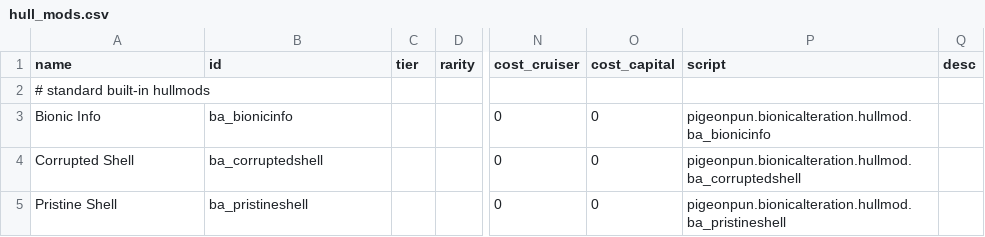
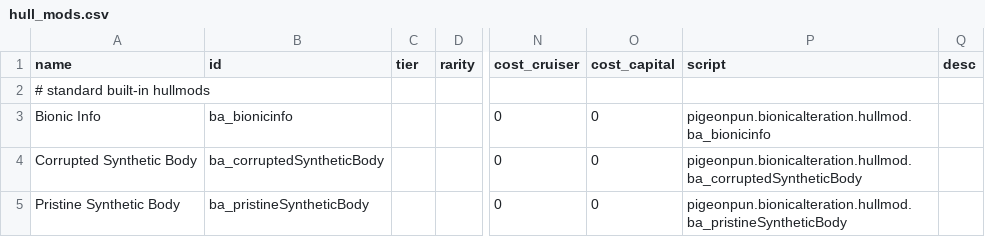
Before and after one commit to CosmicFishi/Bionic-Alteration, a CSV file: data/hullmods/hull_mods.csv, drawn as a sheet; only a part is shown, gaps mark what is left out; the diff names each change by its address in the sheet, - before the commit and + after, or states it on an @@ line.

```diff
--- a/data/hullmods/hull_mods.csv
+++ b/data/hullmods/hull_mods.csv
-A4 (name): Corrupted Shell
+A4 (name): Corrupted Synthetic Body
-B4 (id): ba_corruptedshell
+B4 (id): ba_corruptedSyntheticBody
-P4 (script): pigeonpun.bionicalteration.hullmod.ba_corruptedshell
+P4 (script): pigeonpun.bionicalteration.hullmod.ba_corruptedSyntheticBody
-A5 (name): Pristine Shell
+A5 (name): Pristine Synthetic Body
-B5 (id): ba_pristineshell
+B5 (id): ba_pristineSyntheticBody
-P5 (script): pigeonpun.bionicalteration.hullmod.ba_pristineshell
+P5 (script): pigeonpun.bionicalteration.hullmod.ba_pristineSyntheticBody
```
Also changed, not shown: data/campaign/rules.csv, 4 other files.
